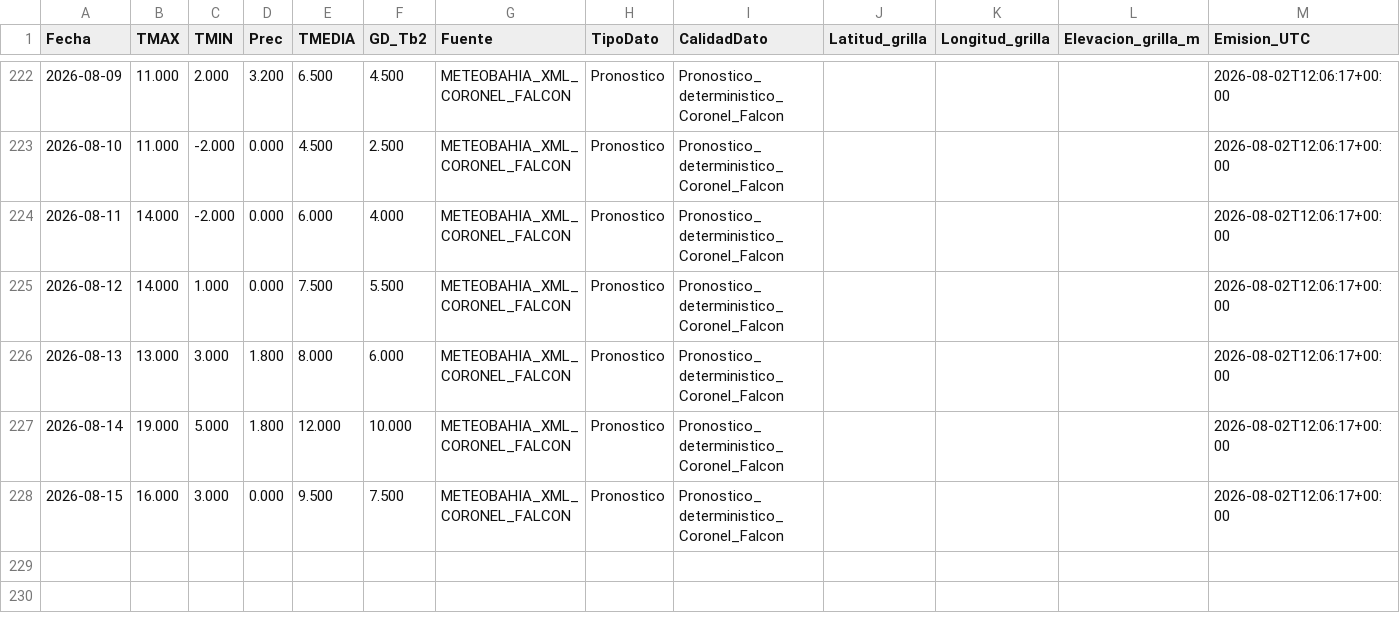
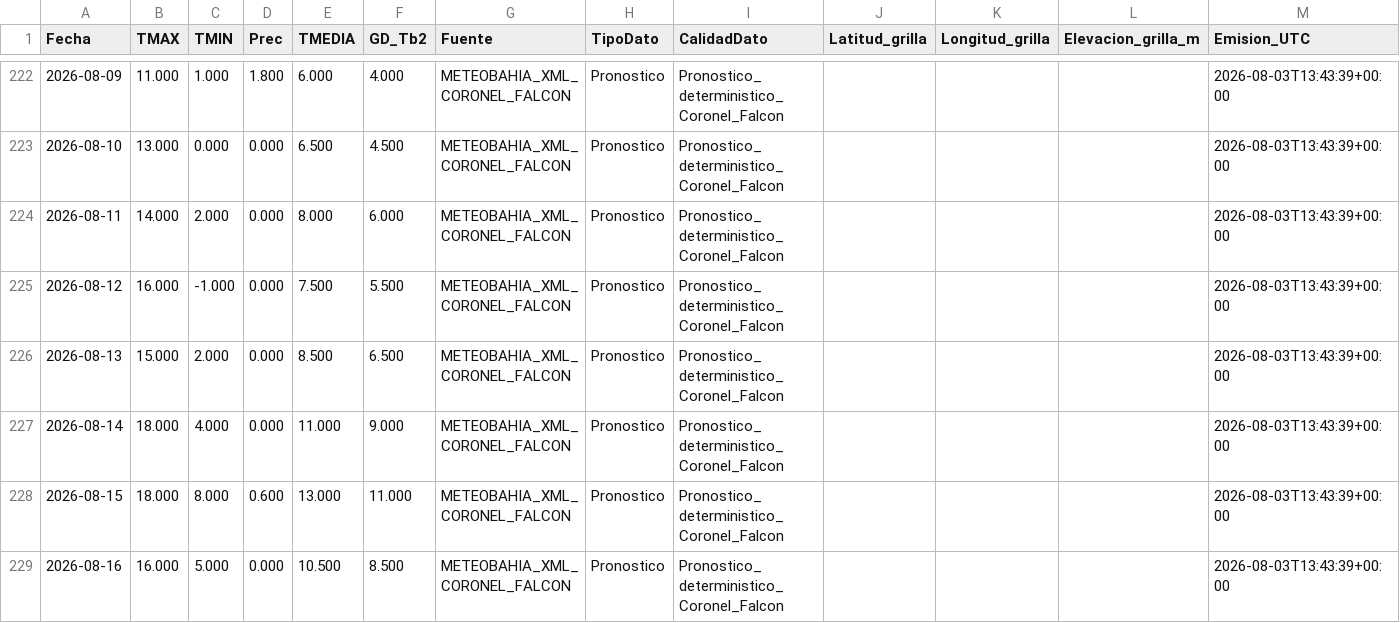
Before and after one commit to PREDWEEM/LOLIUMZAVALLA, a CSV file: data/meteo_sitios/lartigau.csv, drawn as a sheet; only a part is shown, gaps mark what is left out; the diff covers the shown part only.

```diff
--- a/data/meteo_sitios/lartigau.csv
+++ b/data/meteo_sitios/lartigau.csv
@@ -222,7 +222,8 @@ Fecha,TMAX,TMIN,Prec,TMEDIA,GD_Tb2,Fuente,TipoDato,CalidadDato,Latitud_grilla,Lo
-2026-08-09,11.000,2.000,3.200,6.500,4.500,METEOBAHIA_XML_CORONEL_FALCON,Pronostico,Pronostico_deterministico_Coronel_Falcon,,,,2026-08-02T12:06:17+00:00
-2026-08-10,11.000,-2.000,0.000,4.500,2.500,METEOBAHIA_XML_CORONEL_FALCON,Pronostico,Pronostico_deterministico_Coronel_Falcon,,,,2026-08-02T12:06:17+00:00
-2026-08-11,14.000,-2.000,0.000,6.000,4.000,METEOBAHIA_XML_CORONEL_FALCON,Pronostico,Pronostico_deterministico_Coronel_Falcon,,,,2026-08-02T12:06:17+00:00
-2026-08-12,14.000,1.000,0.000,7.500,5.500,METEOBAHIA_XML_CORONEL_FALCON,Pronostico,Pronostico_deterministico_Coronel_Falcon,,,,2026-08-02T12:06:17+00:00
-2026-08-13,13.000,3.000,1.800,8.000,6.000,METEOBAHIA_XML_CORONEL_FALCON,Pronostico,Pronostico_deterministico_Coronel_Falcon,,,,2026-08-02T12:06:17+00:00
-2026-08-14,19.000,5.000,1.800,12.000,10.000,METEOBAHIA_XML_CORONEL_FALCON,Pronostico,Pronostico_deterministico_Coronel_Falcon,,,,2026-08-02T12:06:17+00:00
-2026-08-15,16.000,3.000,0.000,9.500,7.500,METEOBAHIA_XML_CORONEL_FALCON,Pronostico,Pronostico_deterministico_Coronel_Falcon,,,,2026-08-02T12:06:17+00:00
+2026-08-09,11.000,1.000,1.800,6.000,4.000,METEOBAHIA_XML_CORONEL_FALCON,Pronostico,Pronostico_deterministico_Coronel_Falcon,,,,2026-08-03T13:43:39+00:00
+2026-08-10,13.000,0.000,0.000,6.500,4.500,METEOBAHIA_XML_CORONEL_FALCON,Pronostico,Pronostico_deterministico_Coronel_Falcon,,,,2026-08-03T13:43:39+00:00
+2026-08-11,14.000,2.000,0.000,8.000,6.000,METEOBAHIA_XML_CORONEL_FALCON,Pronostico,Pronostico_deterministico_Coronel_Falcon,,,,2026-08-03T13:43:39+00:00
+2026-08-12,16.000,-1.000,0.000,7.500,5.500,METEOBAHIA_XML_CORONEL_FALCON,Pronostico,Pronostico_deterministico_Coronel_Falcon,,,,2026-08-03T13:43:39+00:00
+2026-08-13,15.000,2.000,0.000,8.500,6.500,METEOBAHIA_XML_CORONEL_FALCON,Pronostico,Pronostico_deterministico_Coronel_Falcon,,,,2026-08-03T13:43:39+00:00
+2026-08-14,18.000,4.000,0.000,11.000,9.000,METEOBAHIA_XML_CORONEL_FALCON,Pronostico,Pronostico_deterministico_Coronel_Falcon,,,,2026-08-03T13:43:39+00:00
+2026-08-15,18.000,8.000,0.600,13.000,11.000,METEOBAHIA_XML_CORONEL_FALCON,Pronostico,Pronostico_deterministico_Coronel_Falcon,,,,2026-08-03T13:43:39+00:00
+2026-08-16,16.000,5.000,0.000,10.500,8.500,METEOBAHIA_XML_CORONEL_FALCON,Pronostico,Pronostico_deterministico_Coronel_Falcon,,,,2026-08-03T13:43:39+00:00
```
Also changed, not shown: 37 edited cells elsewhere in this file, data/meteo_sitios/bordenave.csv, data/meteo_sitios/pergamino.csv, 7 other files.
